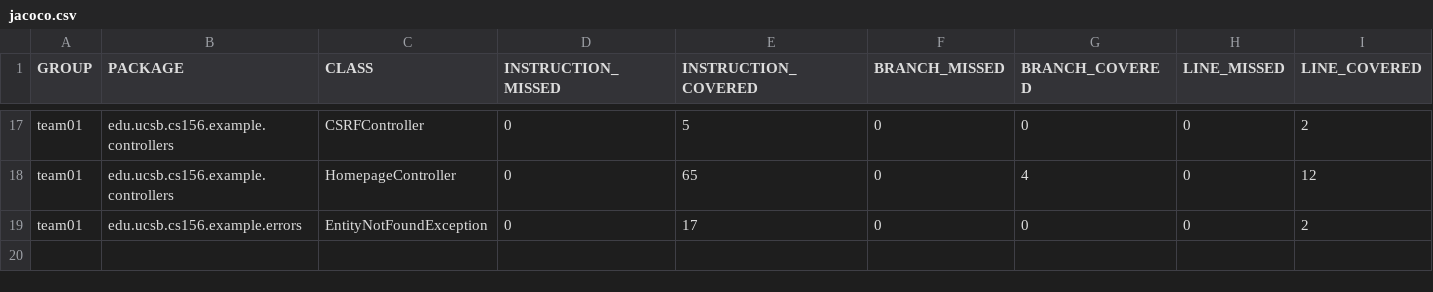
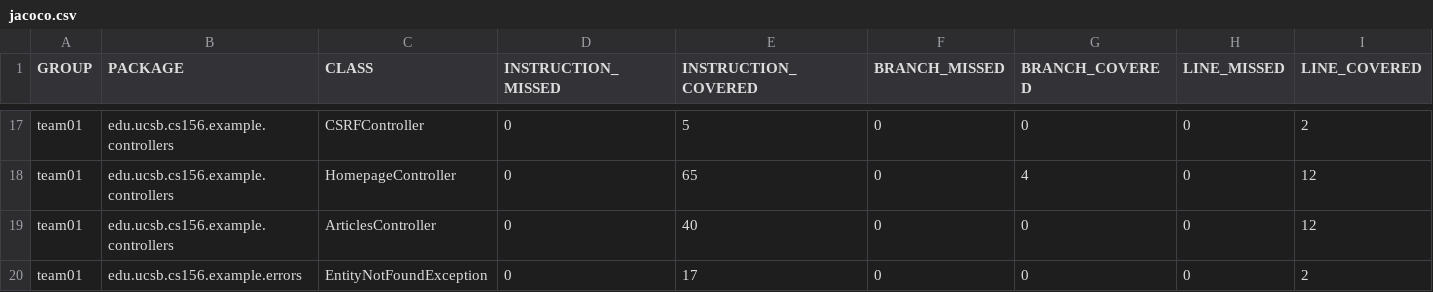
Before and after one commit to ucsb-cs156-f26/team01-f26-14, a CSV file: jacoco/jacoco.csv, drawn as a sheet; only a part is shown, gaps mark what is left out; rows hold the shown columns only; the diff names each change by its address in the sheet, - before the commit and + after, or states it on an @@ line.

Commit message:
Deploying to gh-pages from @ ucsb-cs156-f26/team01-f26-14@67029dc86dd517423954d54d4ab0a8e3ece16ab9 🚀

```diff
--- a/jacoco/jacoco.csv
+++ b/jacoco/jacoco.csv
+row 19: team01 | edu.ucsb.cs156.example.controllers | ArticlesController | 0 | 40 | 0 | 0 | 0 | 12
```
Also changed, not shown: 7 other files.
